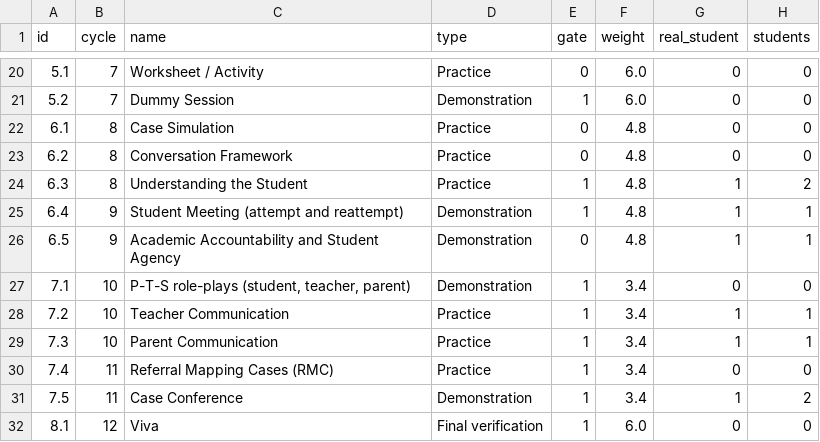
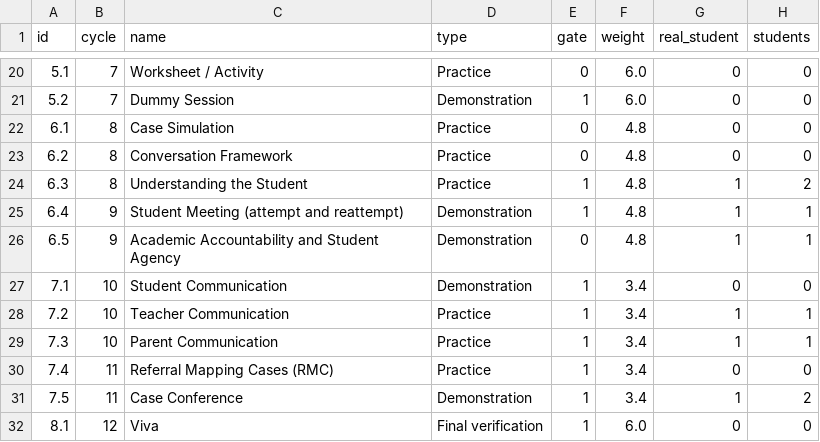
Before and after one commit to richapanchal987/Tile-Fusion, a CSV file: student-champions/source/task_table.csv, drawn as a sheet; only a part is shown, gaps mark what is left out; the diff names each change by its address in the sheet, - before the commit and + after, or states it on an @@ line.

```diff
--- a/student-champions/source/task_table.csv
+++ b/student-champions/source/task_table.csv
-C27 (name): P-T-S role-plays (student, teacher, parent)
+C27 (name): Student Communication
```
Also changed, not shown: 7 other files.
